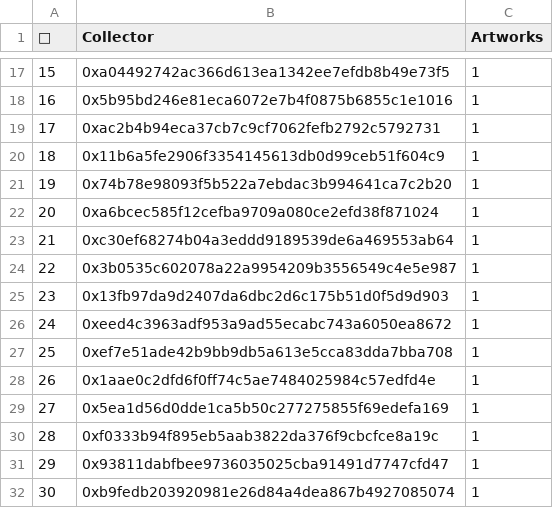
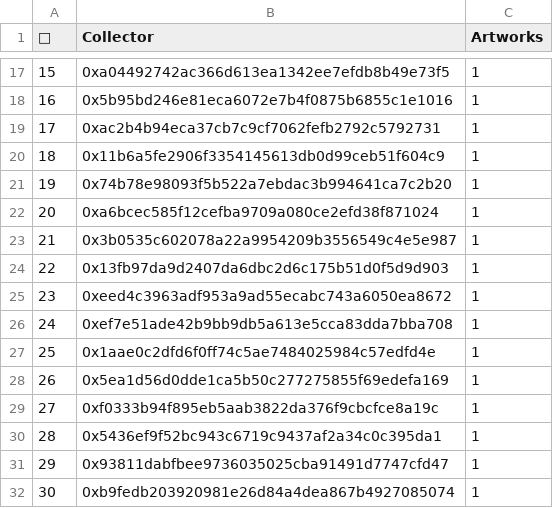
Before and after one commit to JohnOrionYoung/JOYhotPotato, a CSV file: src/python/collectors.csv, drawn as a sheet; only a part is shown, gaps mark what is left out; removed rows and columns are numbered as before the commit, all else as after; the diff names each change by its address in the sheet, - before the commit and + after, or states it on an @@ line.

Commit message:
update

```diff
--- a/src/python/collectors.csv
+++ b/src/python/collectors.csv
-row 23: 21 | 0xc30ef68274b04a3eddd9189539de6a469553ab64 | 1
@@ column A (👑) renumbered between rows 23 and 29 @@
+row 30: 28 | 0x5436ef9f52bc943c6719c9437af2a34c0c395da1 | 1
```
